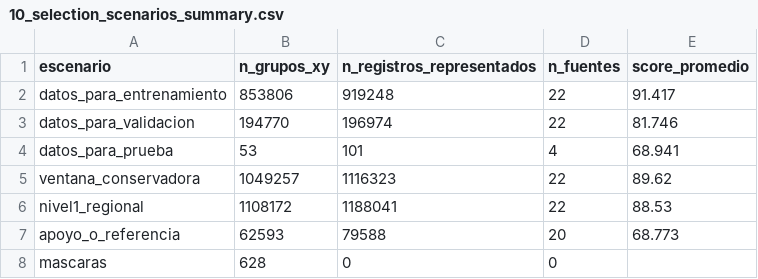
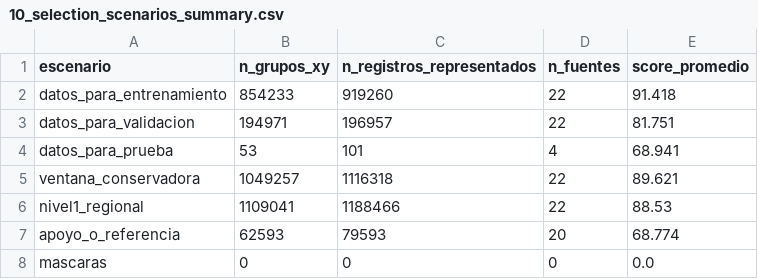
Before and after one commit to CrisVolcano/PGBM_actividad_1_diagnostico, a CSV file: outputs/tables/10_selection_scenarios_summary.csv, drawn as a sheet.

```diff
--- a/outputs/tables/10_selection_scenarios_summary.csv
+++ b/outputs/tables/10_selection_scenarios_summary.csv
@@ -1,8 +1,8 @@
 escenario,n_grupos_xy,n_registros_representados,n_fuentes,score_promedio
-datos_para_entrenamiento,853806,919248,22,91.417
-datos_para_validacion,194770,196974,22,81.746
+datos_para_entrenamiento,854233,919260,22,91.418
+datos_para_validacion,194971,196957,22,81.751
 datos_para_prueba,53,101,4,68.941
-ventana_conservadora,1049257,1116323,22,89.62
-nivel1_regional,1108172,1188041,22,88.53
-apoyo_o_referencia,62593,79588,20,68.773
-mascaras,628,0,0,
+ventana_conservadora,1049257,1116318,22,89.621
+nivel1_regional,1109041,1188466,22,88.53
+apoyo_o_referencia,62593,79593,20,68.774
+mascaras,0,0,0,0.0
```
Also changed, not shown: outputs/tables/10_source_aptitude_ranking.csv, 8 other files.
